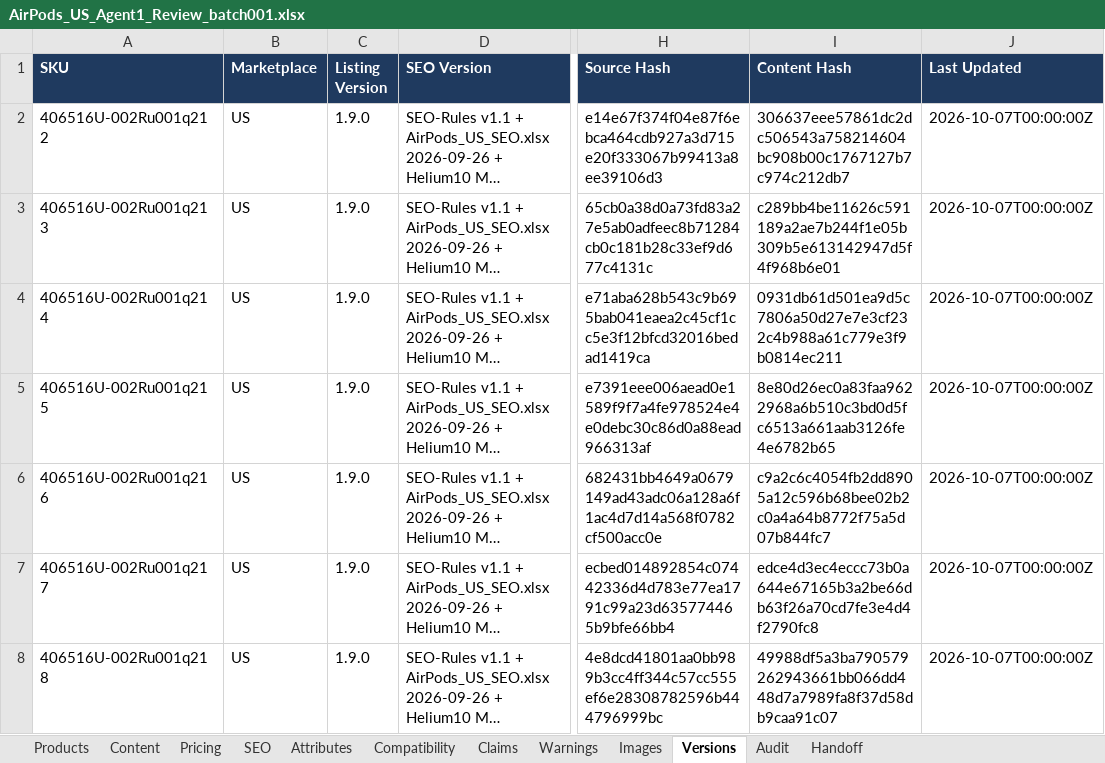
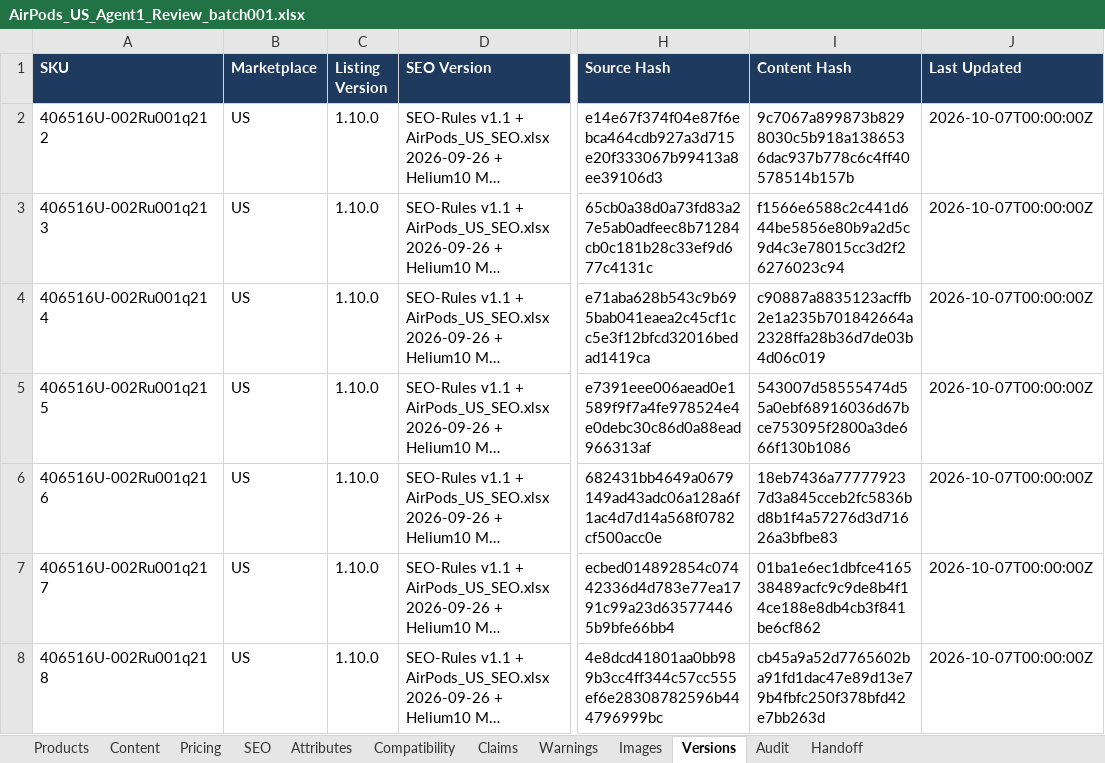
Before and after one commit to business2business17-ui/406, an Excel workbook: output/xlsx/AirPods_US_Agent1_Review_batch001.xlsx, sheet Versions, drawn as a sheet; only a part is shown, gaps mark what is left out; long unchanged cells end in …; values as stored, in another font and other column widths than the file's, no borders; the diff covers the shown part only; the diff names each change by its address in the sheet, - before the commit and + after, or states it on an @@ line.

```diff
--- a/output/xlsx/AirPods_US_Agent1_Review_batch001.xlsx (sheet Versions)
+++ b/output/xlsx/AirPods_US_Agent1_Review_batch001.xlsx (sheet Versions)
-C2:C8 (Listing Version): 1.9.0
+C2:C8 (Listing Version): 1.10.0
-I2 (Content Hash): 306637eee57861dc2dc506543a758214604bc908b00c1767127b7c974c212db7
+I2 (Content Hash): 9c7067a899873b8298030c5b918a1386536dac937b778c6c4ff40578514b157b
-I3 (Content Hash): c289bb4be11626c591189a2ae7b244f1e05b309b5e613142947d5f4f968b6e01
+I3 (Content Hash): f1566e6588c2c441d644be5856e80b9a2d5c9d4c3e78015cc3d2f26276023c94
-I4 (Content Hash): 0931db61d501ea9d5c7806a50d27e7e3cf232c4b988a61c779e3f9b0814ec211
+I4 (Content Hash): c90887a8835123acffb2e1a235b701842664a2328ffa28b36d7de03b4d06c019
-I5 (Content Hash): 8e80d26ec0a83faa9622968a6b510c3bd0d5fc6513a661aab3126fe4e6782b65
+I5 (Content Hash): 543007d58555474d55a0ebf68916036d67bce753095f2800a3de666f130b1086
-I6 (Content Hash): c9a2c6c4054fb2dd8905a12c596b68bee02b2c0a4a64b8772f75a5d07b844fc7
+I6 (Content Hash): 18eb7436a777779237d3a845cceb2fc5836bd8b1f4a57276d3d71626a3bfbe83
-I7 (Content Hash): edce4d3ec4eccc73b0a644e67165b3a2be66db63f26a70cd7fe3e4d4f2790fc8
+I7 (Content Hash): 01ba1e6ec1dbfce416538489acfc9c9de8b4f14ce188e8db4cb3f841be6cf862
-I8 (Content Hash): 49988df5a3ba790579262943661bb066dd448d7a7989fa8f37d58db9caa91c07
+I8 (Content Hash): cb45a9a52d7765602ba91fd1dac47e89d13e79b4fbfc250f378bfd42e7bb263d
```
Also changed, not shown: 246 edited cells elsewhere in this sheet, sheet Handoff, sheet Content, sheet Attributes, sheet Audit, 21 other files.
